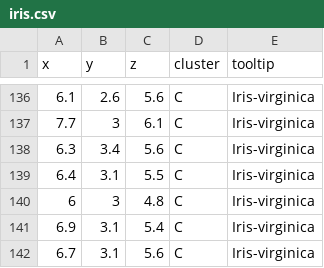
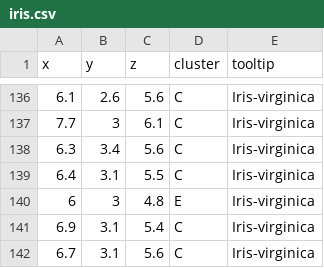
Before and after one commit to kartikprabhu20/ImmersiveAnalytics_QuizApp, a CSV file: IA QuizApp/Assets/Resources/Dataset/iris.csv, drawn as a sheet; only a part is shown, gaps mark what is left out.

Commit message:
#new datasets added

```diff
--- a/IA QuizApp/Assets/Resources/Dataset/iris.csv
+++ b/IA QuizApp/Assets/Resources/Dataset/iris.csv
@@ -139,3 +139,3 @@ x,y,z,cluster,tooltip
 6.4,3.1,5.5,C,Iris-virginica
-6,3,4.8,C,Iris-virginica
+6,3,4.8,E,Iris-virginica
 6.9,3.1,5.4,C,Iris-virginica
```
Also changed, not shown: 3 other files.
